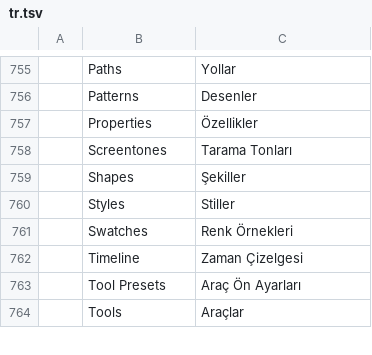
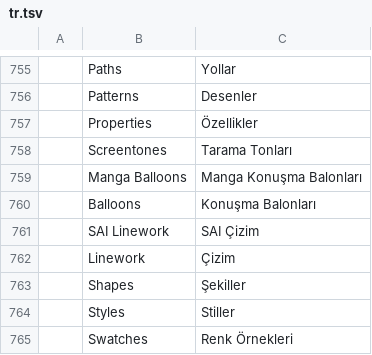
Before and after one commit to nnmgrp/photocraft, a TSV file: crates/ui-egui/src/i18n/tr.tsv, drawn as a sheet; only a part is shown, gaps mark what is left out; the shorter side is filled out with more unchanged rows; the diff names each change by its address in the sheet, - before the commit and + after, or states it on an @@ line.

```diff
--- a/crates/ui-egui/src/i18n/tr.tsv
+++ b/crates/ui-egui/src/i18n/tr.tsv
+row 759:  | Manga Balloons | Manga Konuşma Balonları
+row 760:  | Balloons | Konuşma Balonları
+row 761:  | SAI Linework | SAI Çizim
+row 762:  | Linework | Çizim
```
Also changed, not shown: crates/ui-egui/src/i18n/de.tsv, crates/ui-egui/src/i18n/el.tsv, 28 other files.
